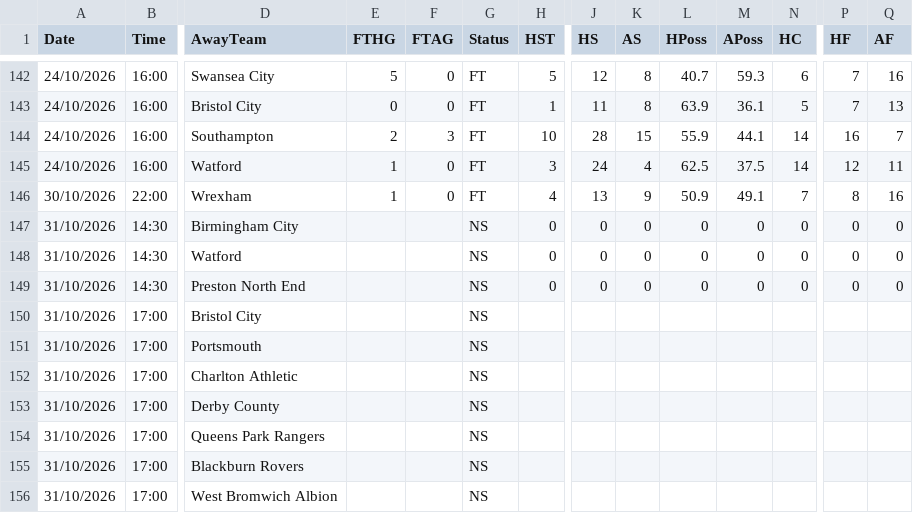
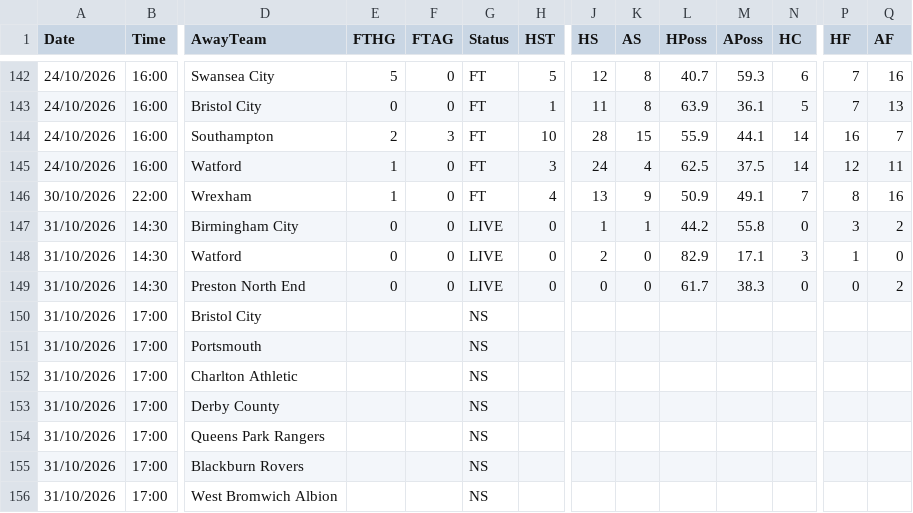
Before and after one commit to yorsbedoya-ui/pizarra-de-pronosticos, a CSV file: data/live/E1.csv, drawn as a sheet; only a part is shown, gaps mark what is left out; the diff names each change by its address in the sheet, - before the commit and + after, or states it on an @@ line.

```diff
--- a/data/live/E1.csv
+++ b/data/live/E1.csv
-E147:E149 (FTHG): (empty)
+E147:E149 (FTHG): 0
-F147:F149 (FTAG): (empty)
+F147:F149 (FTAG): 0
-G147:G149 (Status): NS
+G147:G149 (Status): LIVE
-J147 (HS): 0
+J147 (HS): 1
-K147 (AS): 0
+K147 (AS): 1
-L147 (HPoss): 0
+L147 (HPoss): 44.2
-M147 (APoss): 0
+M147 (APoss): 55.8
-P147 (HF): 0
+P147 (HF): 3
-Q147 (AF): 0
+Q147 (AF): 2
-J148 (HS): 0
+J148 (HS): 2
-L148 (HPoss): 0
+L148 (HPoss): 82.9
-M148 (APoss): 0
+M148 (APoss): 17.1
-N148 (HC): 0
+N148 (HC): 3
-P148 (HF): 0
+P148 (HF): 1
-L149 (HPoss): 0
+L149 (HPoss): 61.7
-M149 (APoss): 0
+M149 (APoss): 38.3
-Q149 (AF): 0
+Q149 (AF): 2
```
Also changed, not shown: data/live/E0.csv, data/live/SP1.csv, 1 other file.
